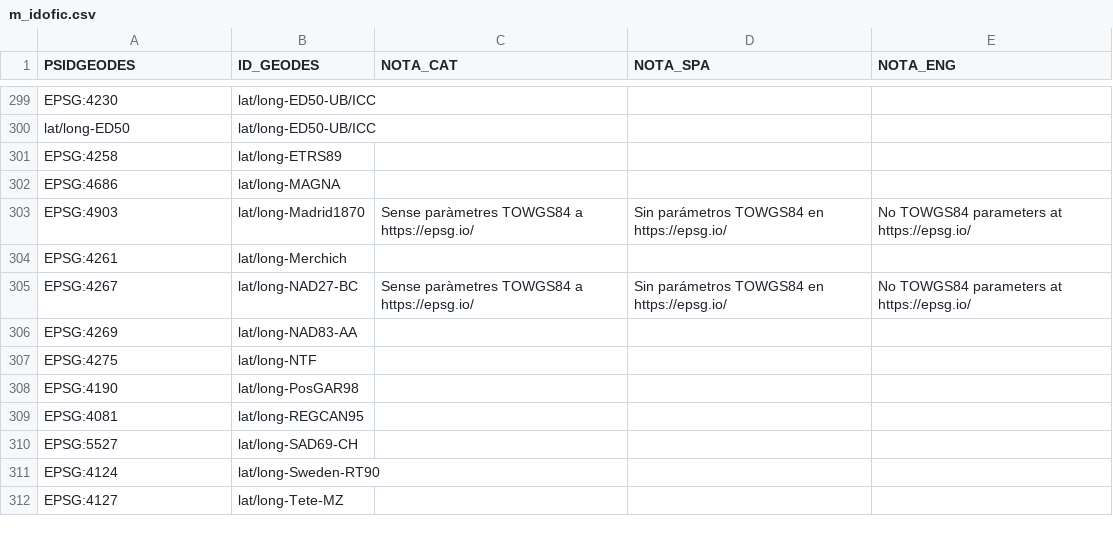
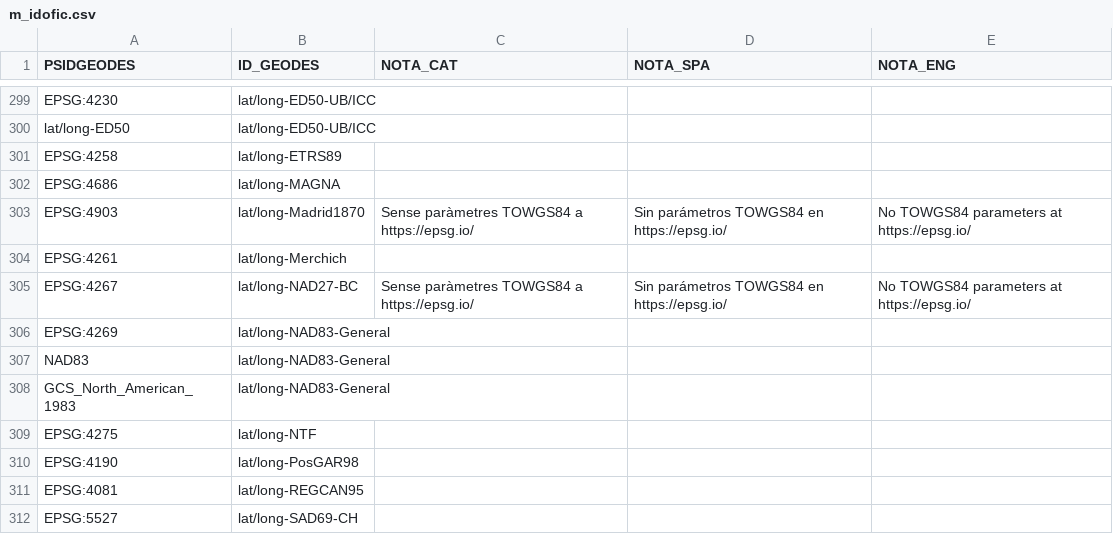
Before and after one commit to grumets/MiraMon-progs, a CSV file: m_idofic.csv, drawn as a sheet; only a part is shown, gaps mark what is left out; the shorter side is filled out with more unchanged rows.

```diff
--- a/m_idofic.csv
+++ b/m_idofic.csv
@@ -305,3 +305,5 @@ EPSG:4261;lat/long-Merchich;;;
 EPSG:4267;lat/long-NAD27-BC;Sense paràmetres TOWGS84 a https://epsg.io/;Sin parámetros TOWGS84 en https://epsg.io/;No TOWGS84 parameters at https://epsg.io/
-EPSG:4269;lat/long-NAD83-AA;;;
+EPSG:4269;lat/long-NAD83-General;;;
+NAD83;lat/long-NAD83-General;;;
+GCS_North_American_1983;lat/long-NAD83-General;;;
 EPSG:4275;lat/long-NTF;;;
```
Also changed, not shown: 4 other files.
